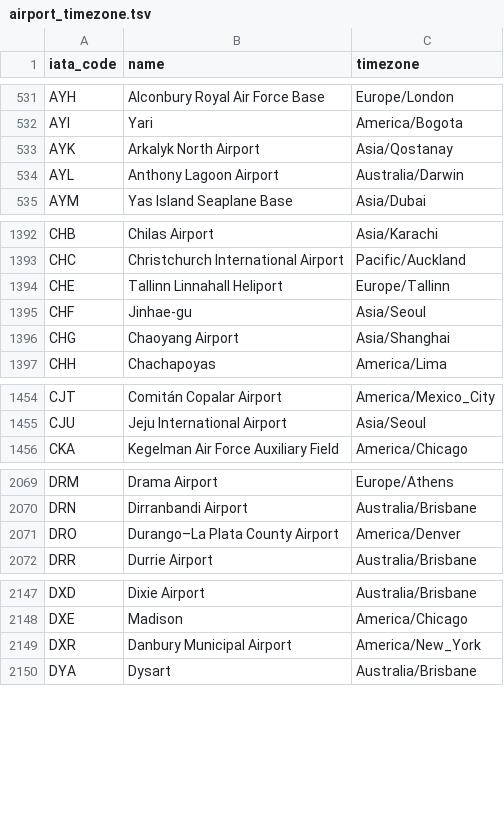
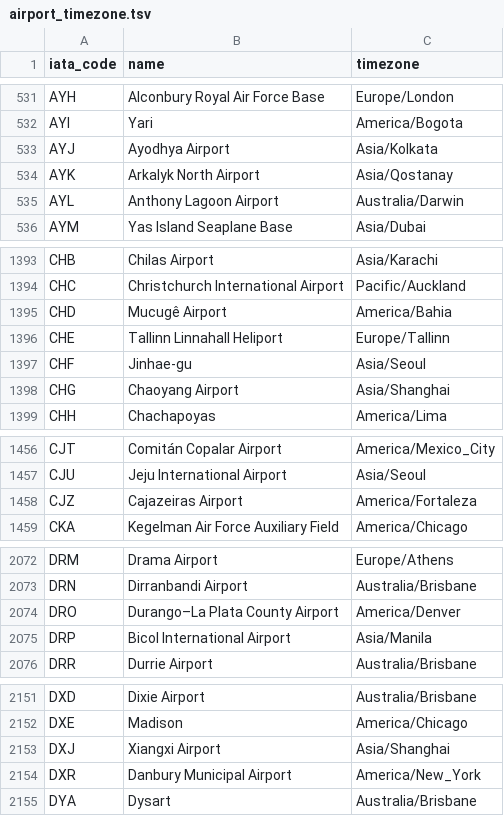
Before and after one commit to Christophe-Gauge/Google-Calendar, a TSV file: airport_timezone.tsv, drawn as a sheet; only a part is shown, gaps mark what is left out; the diff covers the shown part only.

Commit message:
Updated

```diff
--- a/airport_timezone.tsv
+++ b/airport_timezone.tsv
@@ -532,2 +532,3 @@ AYH	Alconbury Royal Air Force Base	Europe/London
 AYI	Yari	America/Bogota
+AYJ	Ayodhya Airport	Asia/Kolkata
 AYK	Arkalyk North Airport	Asia/Qostanay
@@ -1393,2 +1394,3 @@ CHB	Chilas Airport	Asia/Karachi
 CHC	Christchurch International Airport	Pacific/Auckland
+CHD	Mucugê Airport	America/Bahia
 CHE	Tallinn Linnahall Heliport	Europe/Tallinn
@@ -1455,2 +1457,3 @@ CJT	Comitán Copalar Airport	America/Mexico_City
 CJU	Jeju International Airport	Asia/Seoul
+CJZ	Cajazeiras Airport	America/Fortaleza
 CKA	Kegelman Air Force Auxiliary Field	America/Chicago
@@ -2071,2 +2074,3 @@ DRN	Dirranbandi Airport	Australia/Brisbane
 DRO	Durango–La Plata County Airport	America/Denver
+DRP	Bicol International Airport	Asia/Manila
 DRR	Durrie Airport	Australia/Brisbane
@@ -2148,2 +2152,3 @@ DXD	Dixie Airport	Australia/Brisbane
 DXE	Madison	America/Chicago
+DXJ	Xiangxi Airport	Asia/Shanghai
 DXR	Danbury Municipal Airport	America/New_York
```
Also changed, not shown: 25 added rows, 1 removed row and 23 edited cells elsewhere in this file.
